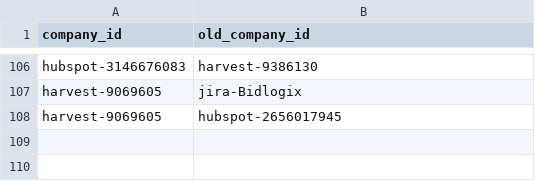
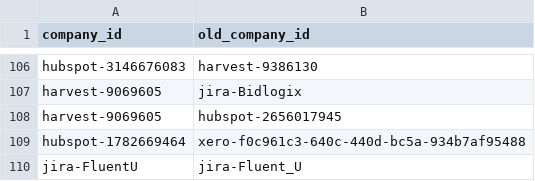
Before and after one commit to rittmananalytics/ra_data_warehouse, a CSV file: data/companies_merge_list.csv, drawn as a sheet; only a part is shown, gaps mark what is left out; the diff names each change by its address in the sheet, - before the commit and + after, or states it on an @@ line.

```diff
--- a/data/companies_merge_list.csv
+++ b/data/companies_merge_list.csv
+row 109: hubspot-1782669464 | xero-f0c961c3-640c-440d-bc5a-934b7af95488
+row 110: jira-FluentU | jira-Fluent_U
```
Also changed, not shown: 16 other files.
